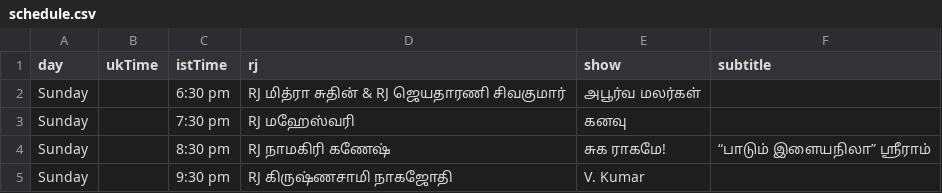
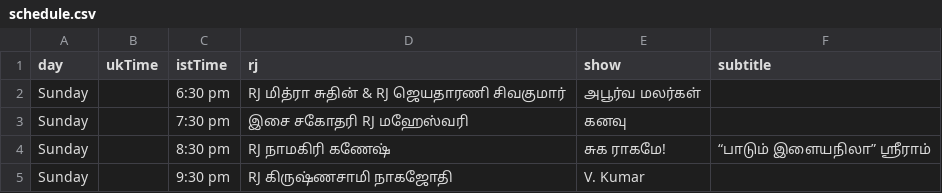
Before and after one commit to asalfm/asalfm-website, a CSV file: assets/schedule.csv, drawn as a sheet.

Commit message:
Update schedule.csv

```diff
--- a/assets/schedule.csv
+++ b/assets/schedule.csv
@@ -2,3 +2,3 @@ day,ukTime,istTime,rj,show,subtitle
 Sunday,,6:30 pm, RJ மித்ரா சுதின் & RJ ஜெயதாரணி சிவகுமார், அபூர்வ மலர்கள்,
-Sunday,,7:30 pm, RJ மஹேஸ்வரி, கனவு,
+Sunday,,7:30 pm, "இசை சகோதரி" RJ மஹேஸ்வரி, கனவு,
 Sunday,,8:30 pm, RJ நாமகிரி கணேஷ்,  சுக ராகமே!, “பாடும் இளையநிலா” ஸ்ரீராம்
```
